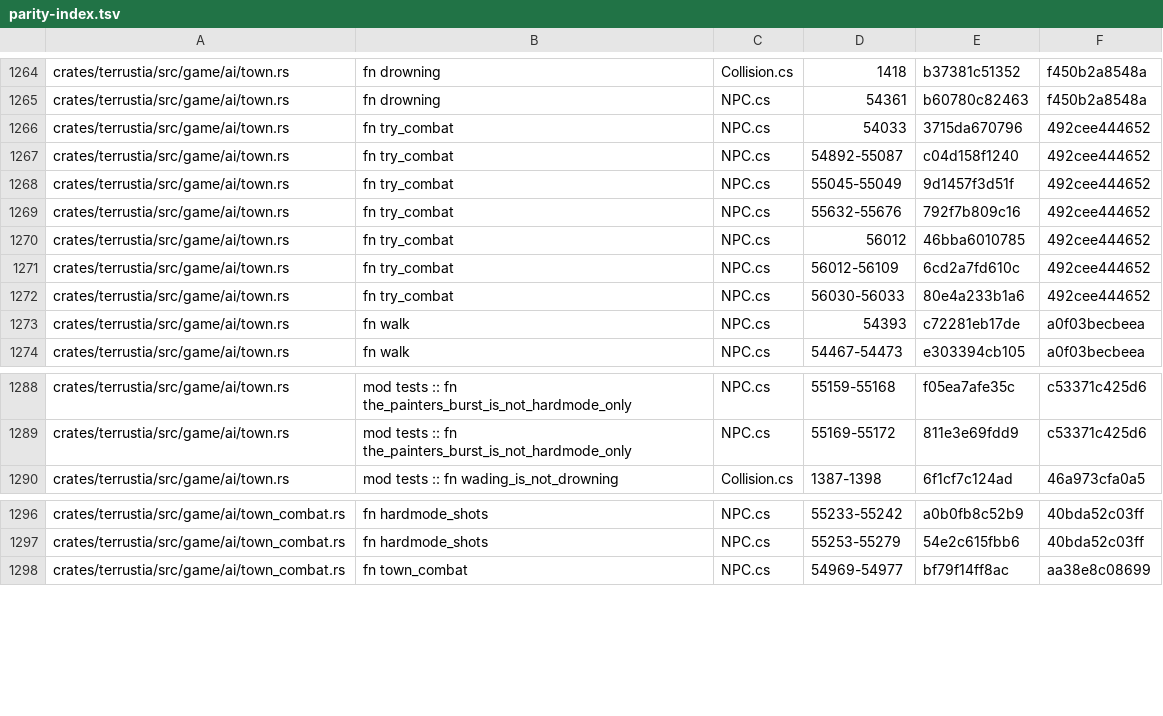
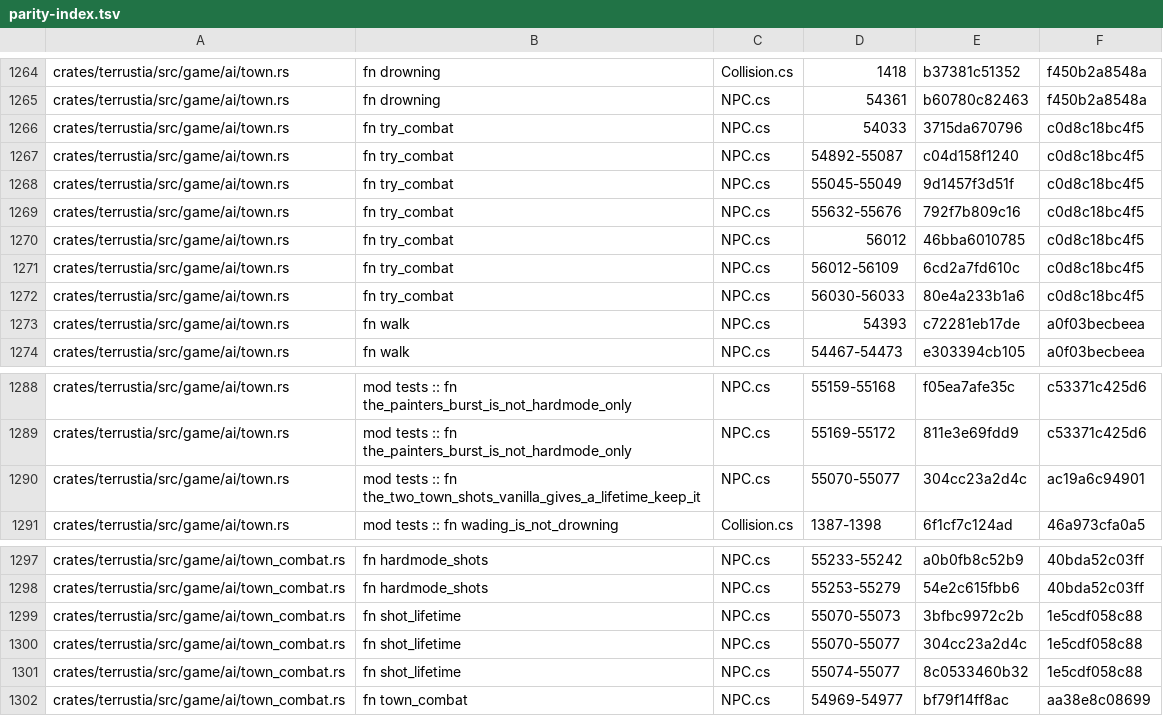
Before and after one commit to bybrooklyn/terrustia, a TSV file: docs/parity-index.tsv, drawn as a sheet; only a part is shown, gaps mark what is left out.

Commit message:
town: two shots really are given a lifetime, and the previous commit took it away
143c6ef replaced `town.rs`'s invented flat 300 with a zero, which `launch` reads
as "the projectile's own table value" - correct for every town shot but two. A
sweep of the whole of `AI_007_TownEntities` (`NPC.cs:53515-56130`) for `timeLeft`
returns exactly two hits, both a line after their own `NewProjectile`
(`:55070-55077`): the Golfer's ball and the Goblin Tinkerer's spiky ball, each
cut to 480.

Those two are also the longest-declared projectiles anything here fires - 3,600
and 4,800 against 480 - so the zero left a defending town strewn with live balls
for over a minute apiece rather than eight seconds. The Golfer's is already the
one projectile in this roster whose sheer count has shown up in a test.

`town_combat::shot_lifetime` rather than a field on `TownCombat`: two entries in
a match keeps vanilla's number beside its citation and does not touch the other
twenty-six entries to say "nothing special here".

Four neutralisations, all caught, including one that applies the override to
everybody - the test pins the Merchant's shot at zero for that reason.

```diff
--- a/docs/parity-index.tsv
+++ b/docs/parity-index.tsv
@@ -1265,9 +1265,9 @@ crates/terrustia/src/game/ai/town.rs	fn drowning	Collision.cs	1418	b37381c51352
 crates/terrustia/src/game/ai/town.rs	fn drowning	NPC.cs	54361	b60780c82463	f450b2a8548a
-crates/terrustia/src/game/ai/town.rs	fn try_combat	NPC.cs	54033	3715da670796	492cee444652
-crates/terrustia/src/game/ai/town.rs	fn try_combat	NPC.cs	54892-55087	c04d158f1240	492cee444652
-crates/terrustia/src/game/ai/town.rs	fn try_combat	NPC.cs	55045-55049	9d1457f3d51f	492cee444652
-crates/terrustia/src/game/ai/town.rs	fn try_combat	NPC.cs	55632-55676	792f7b809c16	492cee444652
-crates/terrustia/src/game/ai/town.rs	fn try_combat	NPC.cs	56012	46bba6010785	492cee444652
-crates/terrustia/src/game/ai/town.rs	fn try_combat	NPC.cs	56012-56109	6cd2a7fd610c	492cee444652
-crates/terrustia/src/game/ai/town.rs	fn try_combat	NPC.cs	56030-56033	80e4a233b1a6	492cee444652
+crates/terrustia/src/game/ai/town.rs	fn try_combat	NPC.cs	54033	3715da670796	c0d8c18bc4f5
+crates/terrustia/src/game/ai/town.rs	fn try_combat	NPC.cs	54892-55087	c04d158f1240	c0d8c18bc4f5
+crates/terrustia/src/game/ai/town.rs	fn try_combat	NPC.cs	55045-55049	9d1457f3d51f	c0d8c18bc4f5
+crates/terrustia/src/game/ai/town.rs	fn try_combat	NPC.cs	55632-55676	792f7b809c16	c0d8c18bc4f5
+crates/terrustia/src/game/ai/town.rs	fn try_combat	NPC.cs	56012	46bba6010785	c0d8c18bc4f5
+crates/terrustia/src/game/ai/town.rs	fn try_combat	NPC.cs	56012-56109	6cd2a7fd610c	c0d8c18bc4f5
+crates/terrustia/src/game/ai/town.rs	fn try_combat	NPC.cs	56030-56033	80e4a233b1a6	c0d8c18bc4f5
 crates/terrustia/src/game/ai/town.rs	fn walk	NPC.cs	54393	c72281eb17de	a0f03becbeea
@@ -1289,2 +1289,3 @@ crates/terrustia/src/game/ai/town.rs	mod tests :: fn the_painters_burst_is_not_h
 crates/terrustia/src/game/ai/town.rs	mod tests :: fn the_painters_burst_is_not_hardmode_only	NPC.cs	55169-55172	811e3e69fdd9	c53371c425d6
+crates/terrustia/src/game/ai/town.rs	mod tests :: fn the_two_town_shots_vanilla_gives_a_lifetime_keep_it	NPC.cs	55070-55077	304cc23a2d4c	ac19a6c94901
 crates/terrustia/src/game/ai/town.rs	mod tests :: fn wading_is_not_drowning	Collision.cs	1387-1398	6f1cf7c124ad	46a973cfa0a5
@@ -1297,2 +1298,5 @@ crates/terrustia/src/game/ai/town_combat.rs	fn hardmode_shots	NPC.cs	55233-55242
 crates/terrustia/src/game/ai/town_combat.rs	fn hardmode_shots	NPC.cs	55253-55279	54e2c615fbb6	40bda52c03ff
+crates/terrustia/src/game/ai/town_combat.rs	fn shot_lifetime	NPC.cs	55070-55073	3bfbc9972c2b	1e5cdf058c88
+crates/terrustia/src/game/ai/town_combat.rs	fn shot_lifetime	NPC.cs	55070-55077	304cc23a2d4c	1e5cdf058c88
+crates/terrustia/src/game/ai/town_combat.rs	fn shot_lifetime	NPC.cs	55074-55077	8c0533460b32	1e5cdf058c88
 crates/terrustia/src/game/ai/town_combat.rs	fn town_combat	NPC.cs	54969-54977	bf79f14ff8ac	aa38e8c08699
```
Also changed, not shown: 3 other files.
